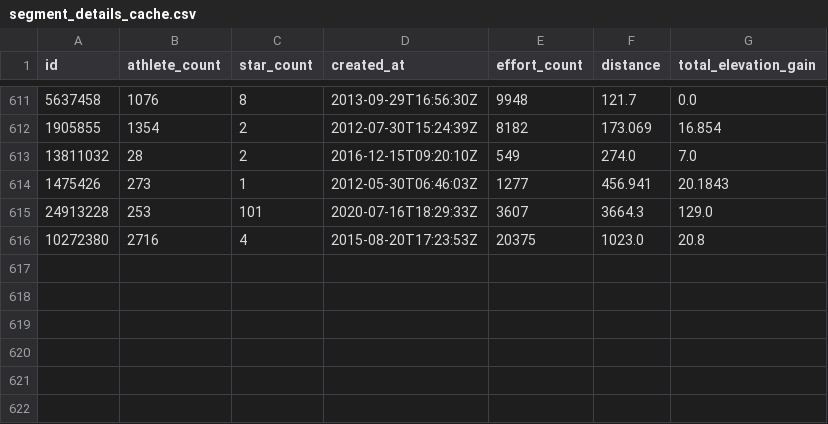
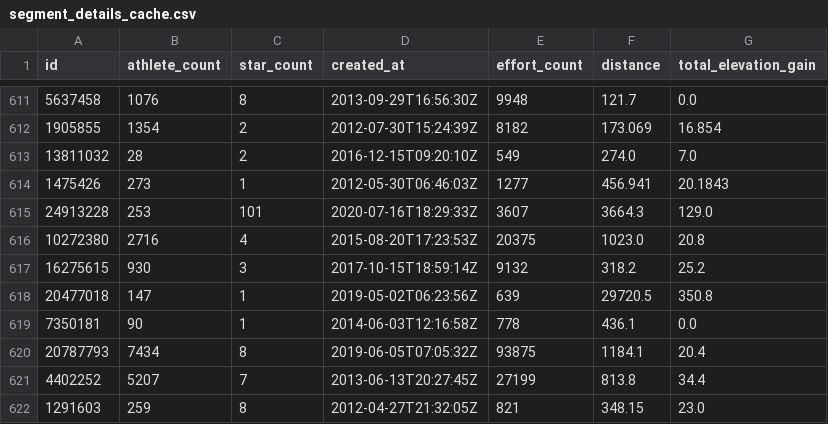
Before and after one commit to pmhalvor/geo4460, a CSV file: mca/data/segments/segment_details_cache.csv, drawn as a sheet; only a part is shown, gaps mark what is left out; the diff names each change by its address in the sheet, - before the commit and + after, or states it on an @@ line.

Commit message:
collect segments on roads that currently have no segments

```diff
--- a/mca/data/segments/segment_details_cache.csv
+++ b/mca/data/segments/segment_details_cache.csv
+row 617: 16275615 | 930 | 3 | 2017-10-15T18:59:14Z | 9132 | 318.2 | 25.2
+row 618: 20477018 | 147 | 1 | 2019-05-02T06:23:56Z | 639 | 29720.5 | 350.8
+row 619: 7350181 | 90 | 1 | 2014-06-03T12:16:58Z | 778 | 436.1 | 0.0
+row 620: 20787793 | 7434 | 8 | 2019-06-05T07:05:32Z | 93875 | 1184.1 | 20.4
+row 621: 4402252 | 5207 | 7 | 2013-06-13T20:27:45Z | 27199 | 813.8 | 34.4
+row 622: 1291603 | 259 | 8 | 2012-04-27T21:32:05Z | 821 | 348.15 | 23.0
```
Also changed, not shown: 3 other files.
